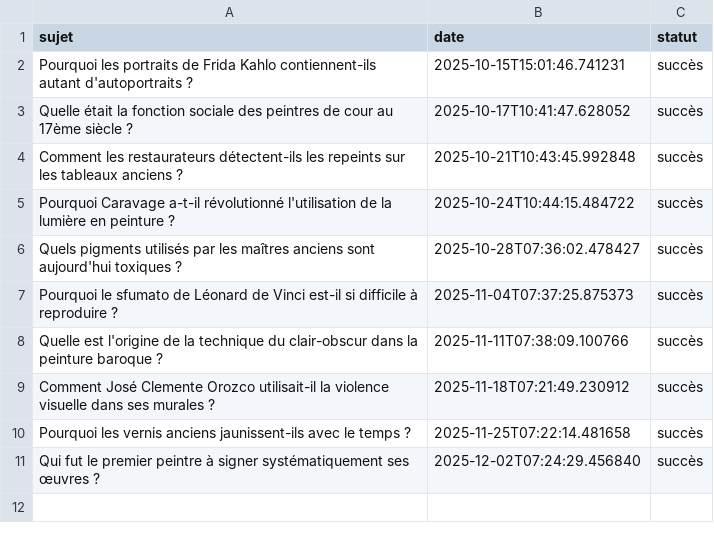
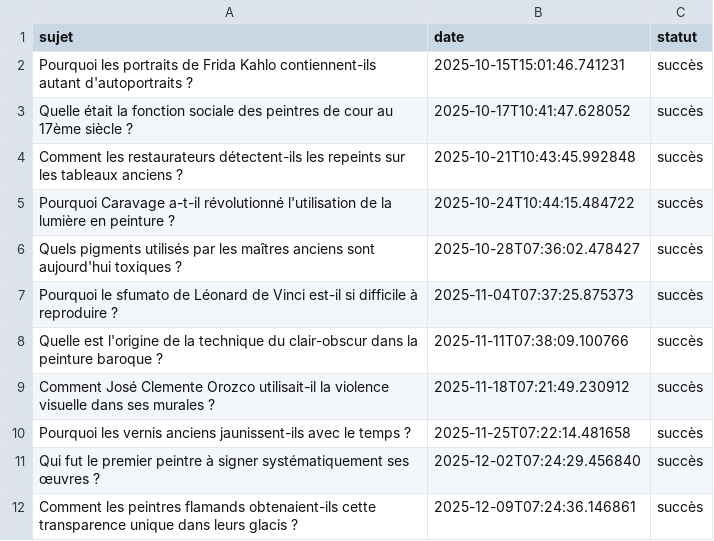
Before and after one commit to Metalosmose21/Artistes-celebres-4, a CSV file: sujets_traites.csv, drawn as a sheet; the diff names each change by its address in the sheet, - before the commit and + after, or states it on an @@ line.

```diff
--- a/sujets_traites.csv
+++ b/sujets_traites.csv
+row 12: Comment les peintres flamands obtenaient-ils cette transparence unique dans leurs glacis ? | 2025-12-09T07:24:36.146861 | succès
```
Also changed, not shown: sujets.csv.
